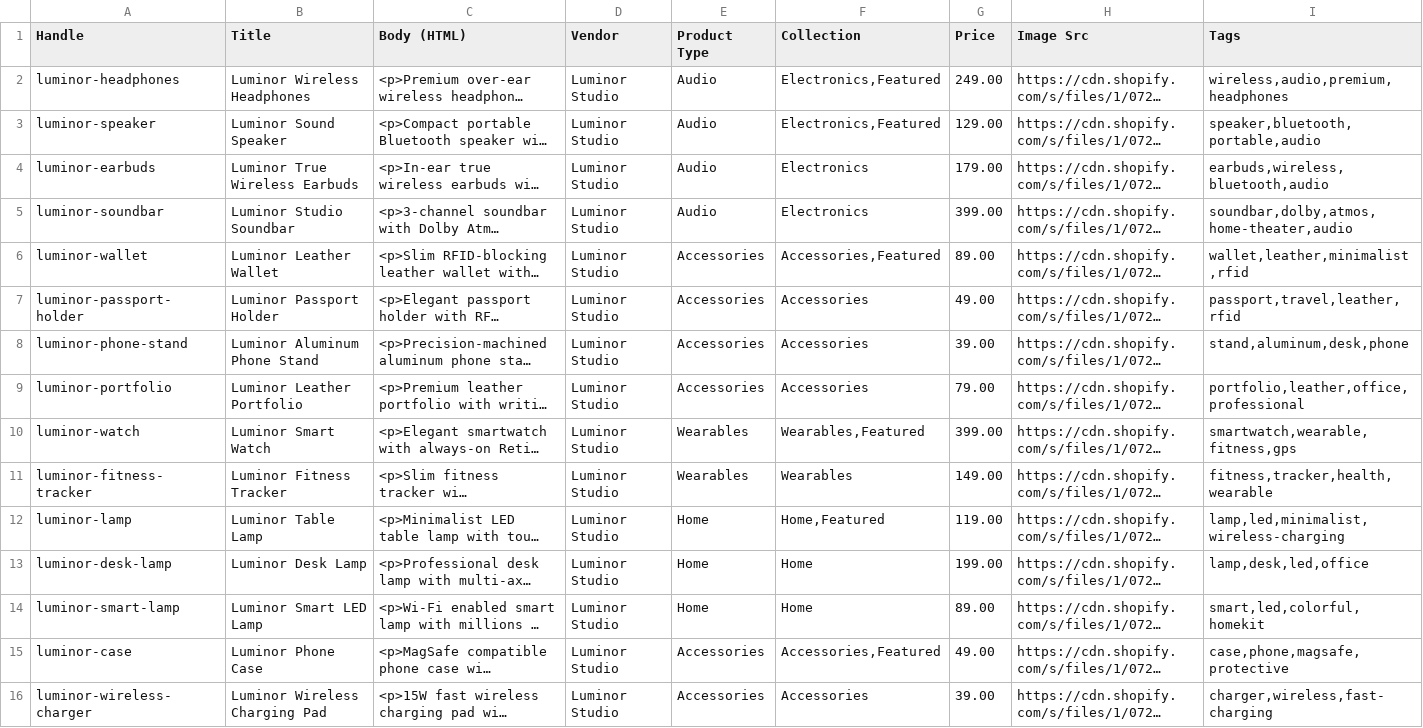
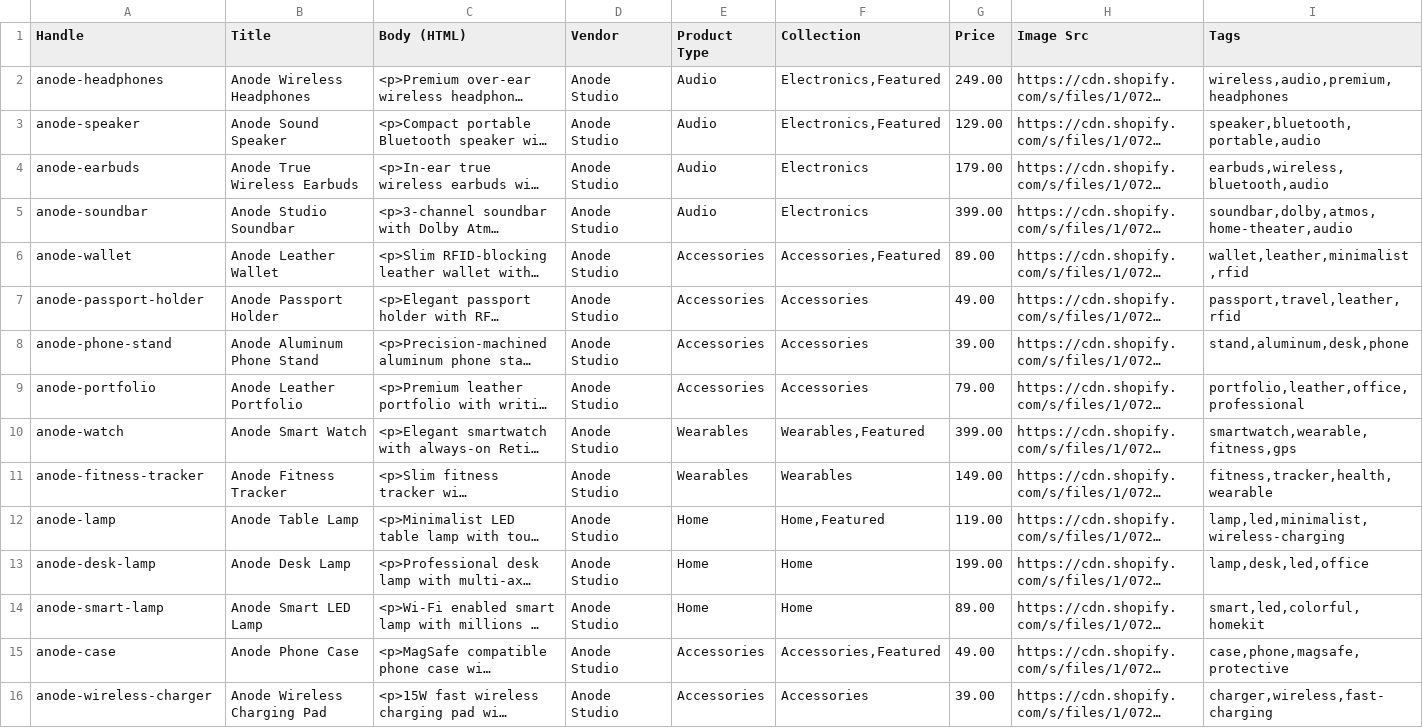
Before and after one commit to KiritoCheng/-Luminor, a CSV file: demo-products.csv, drawn as a sheet; only a part is shown; long unchanged cells end in …; the diff covers the shown part only; the diff names each change by its address in the sheet, - before the commit and + after, or states it on an @@ line.

```diff
--- a/demo-products.csv
+++ b/demo-products.csv
-A2 (Handle): luminor-headphones
+A2 (Handle): anode-headphones
-B2 (Title): Luminor Wireless Headphones
+B2 (Title): Anode Wireless Headphones
-D2:D16 (Vendor): Luminor Studio
+D2:D16 (Vendor): Anode Studio
-A3 (Handle): luminor-speaker
+A3 (Handle): anode-speaker
-B3 (Title): Luminor Sound Speaker
+B3 (Title): Anode Sound Speaker
-A4 (Handle): luminor-earbuds
+A4 (Handle): anode-earbuds
-B4 (Title): Luminor True Wireless Earbuds
+B4 (Title): Anode True Wireless Earbuds
-A5 (Handle): luminor-soundbar
+A5 (Handle): anode-soundbar
-B5 (Title): Luminor Studio Soundbar
+B5 (Title): Anode Studio Soundbar
-A6 (Handle): luminor-wallet
+A6 (Handle): anode-wallet
-B6 (Title): Luminor Leather Wallet
+B6 (Title): Anode Leather Wallet
-A7 (Handle): luminor-passport-holder
+A7 (Handle): anode-passport-holder
-B7 (Title): Luminor Passport Holder
+B7 (Title): Anode Passport Holder
-A8 (Handle): luminor-phone-stand
+A8 (Handle): anode-phone-stand
-B8 (Title): Luminor Aluminum Phone Stand
+B8 (Title): Anode Aluminum Phone Stand
-A9 (Handle): luminor-portfolio
+A9 (Handle): anode-portfolio
-B9 (Title): Luminor Leather Portfolio
+B9 (Title): Anode Leather Portfolio
-A10 (Handle): luminor-watch
+A10 (Handle): anode-watch
-B10 (Title): Luminor Smart Watch
+B10 (Title): Anode Smart Watch
-A11 (Handle): luminor-fitness-tracker
+A11 (Handle): anode-fitness-tracker
-B11 (Title): Luminor Fitness Tracker
+B11 (Title): Anode Fitness Tracker
-A12 (Handle): luminor-lamp
+A12 (Handle): anode-lamp
-B12 (Title): Luminor Table Lamp
+B12 (Title): Anode Table Lamp
-A13 (Handle): luminor-desk-lamp
+A13 (Handle): anode-desk-lamp
-B13 (Title): Luminor Desk Lamp
+B13 (Title): Anode Desk Lamp
-A14 (Handle): luminor-smart-lamp
+A14 (Handle): anode-smart-lamp
-B14 (Title): Luminor Smart LED Lamp
+B14 (Title): Anode Smart LED Lamp
-A15 (Handle): luminor-case
+A15 (Handle): anode-case
-B15 (Title): Luminor Phone Case
+B15 (Title): Anode Phone Case
-A16 (Handle): luminor-wireless-charger
+A16 (Handle): anode-wireless-charger
-B16 (Title): Luminor Wireless Charging Pad
+B16 (Title): Anode Wireless Charging Pad
```
Also changed, not shown: 12 edited cells elsewhere in this file, 55 other files.
